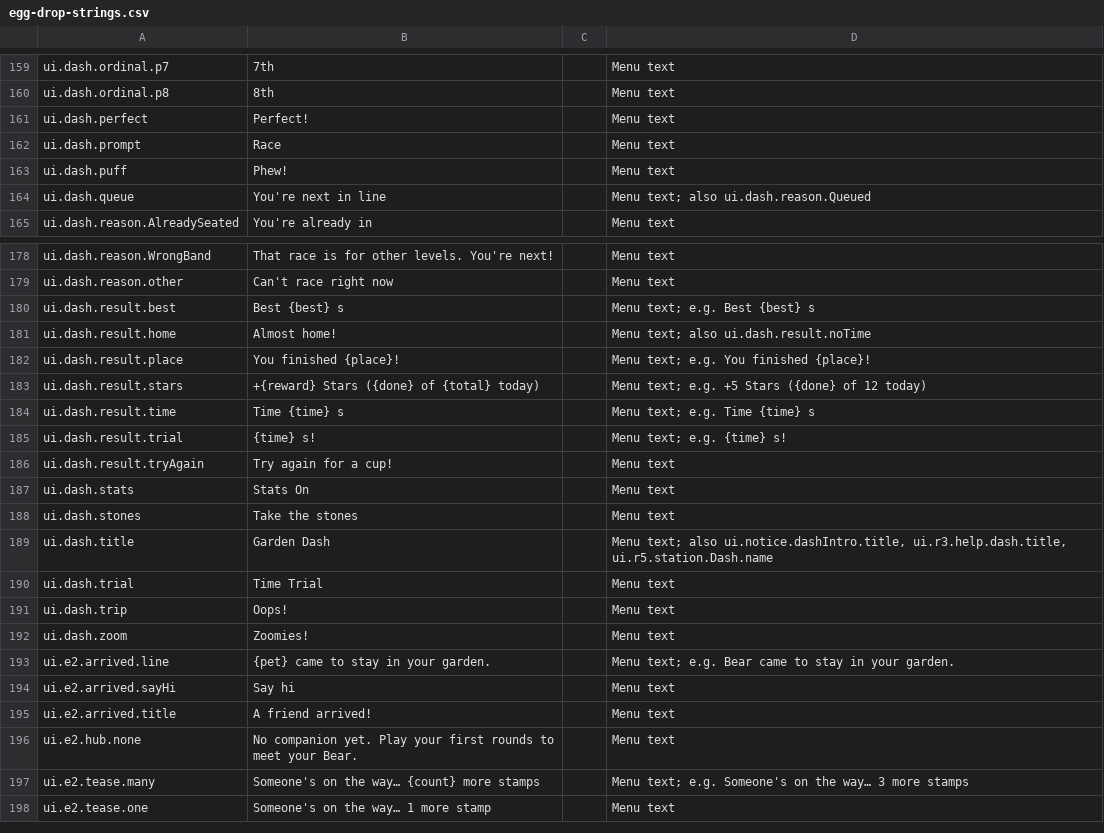
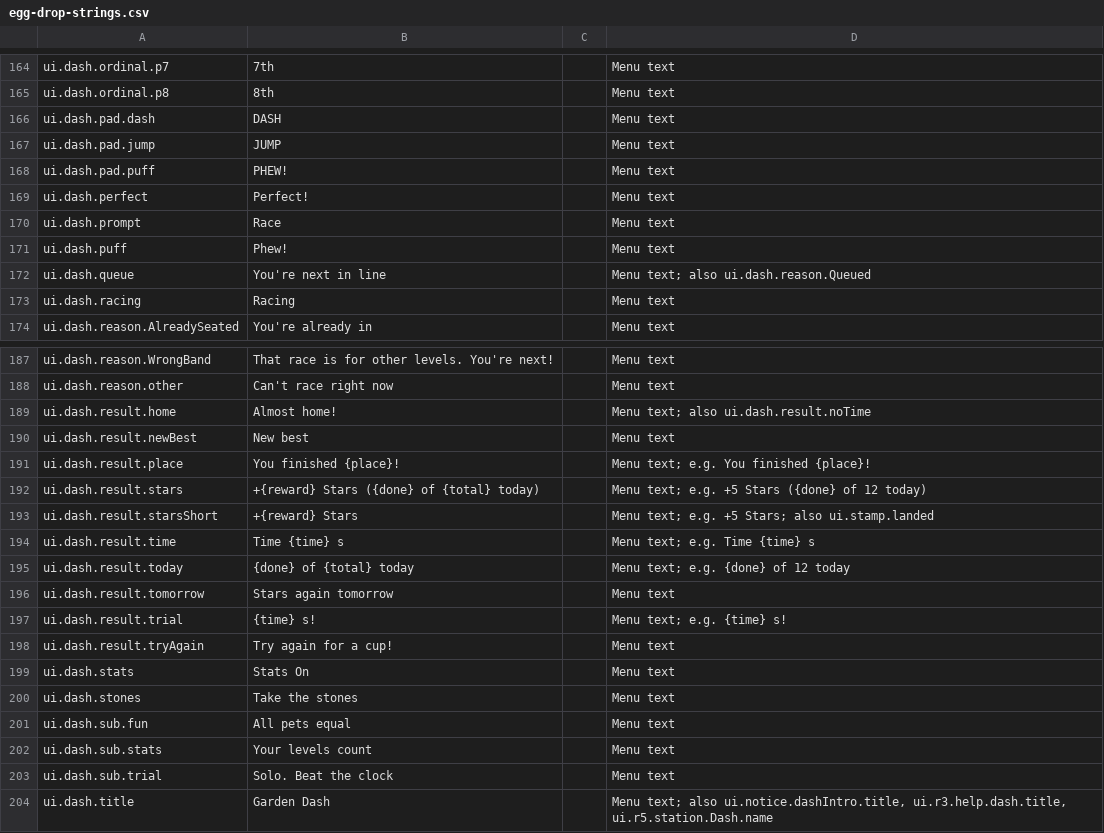
Before and after one commit to spoisseroux/egg-drop, a CSV file: assets/localization/egg-drop-strings.csv, drawn as a sheet; only a part is shown, gaps mark what is left out; the shorter side is filled out with more unchanged rows; removed rows and columns are numbered as before the commit, all else as after; the diff covers the shown part only; the diff names each change by its address in the sheet, - before the commit and + after, or states it on an @@ line.

```diff
--- a/assets/localization/egg-drop-strings.csv
+++ b/assets/localization/egg-drop-strings.csv
+row 166: ui.dash.pad.dash | DASH |  | Menu text
+row 167: ui.dash.pad.jump | JUMP |  | Menu text
+row 168: ui.dash.pad.puff | PHEW! |  | Menu text
+row 173: ui.dash.racing | Racing |  | Menu text
-row 180: ui.dash.result.best | Best {best} s |  | Menu text; e.g. Best {best} s
+row 190: ui.dash.result.newBest | New best |  | Menu text
+row 193: ui.dash.result.starsShort | +{reward} Stars |  | Menu text; e.g. +5 Stars; also ui.stamp.landed
+row 195: ui.dash.result.today | {done} of {total} today |  | Menu text; e.g. {done} of 12 today
+row 196: ui.dash.result.tomorrow | Stars again tomorrow |  | Menu text
+row 201: ui.dash.sub.fun | All pets equal |  | Menu text
+row 202: ui.dash.sub.stats | Your levels count |  | Menu text
+row 203: ui.dash.sub.trial | Solo. Beat the clock |  | Menu text
```
Also changed, not shown: 6 added rows, 1 removed row and 4 edited cells elsewhere in this file, artifacts/localization/hardcoded-strings.csv.
